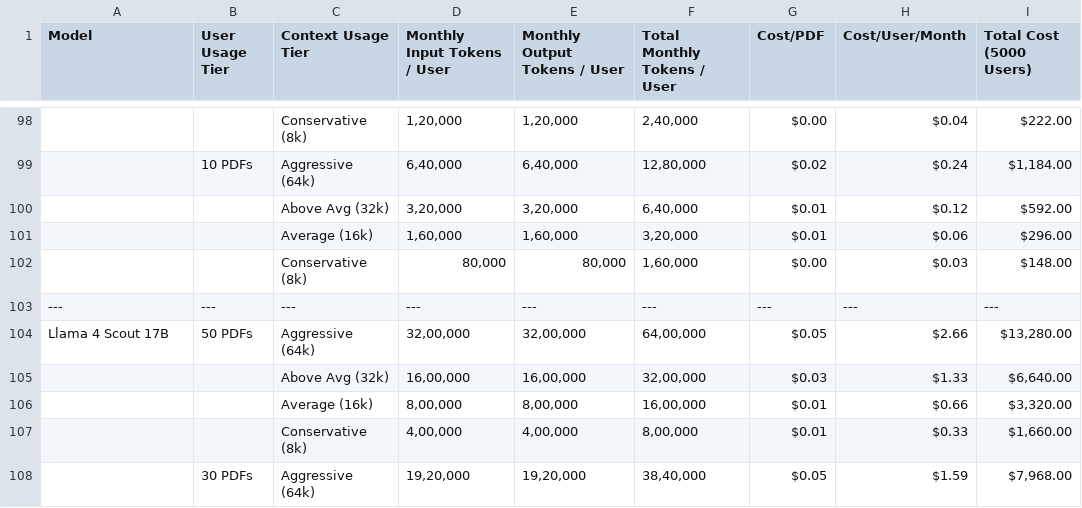
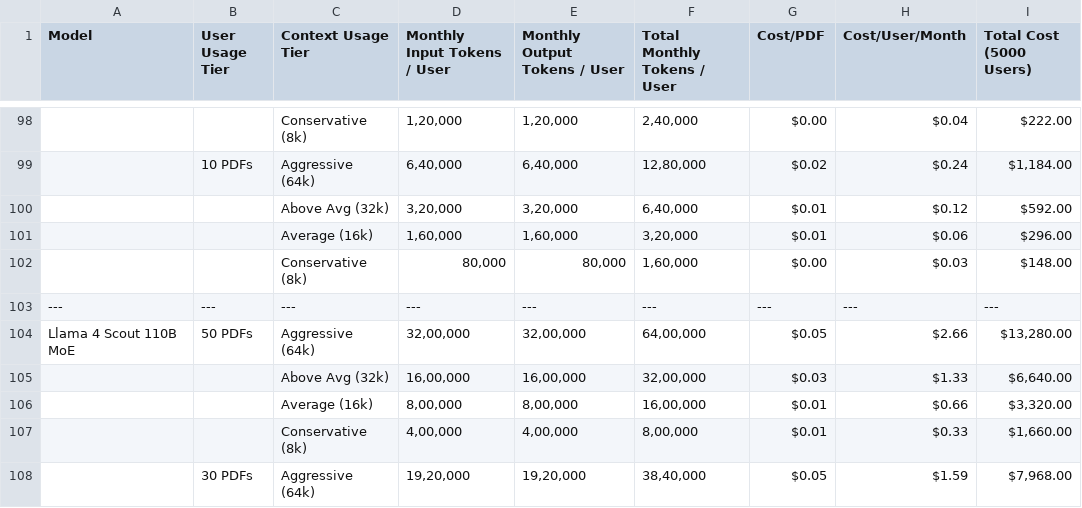
Before and after one commit to YADAV1825/Molsys_canvas_cost, a CSV file: a.csv, drawn as a sheet; only a part is shown, gaps mark what is left out; the diff names each change by its address in the sheet, - before the commit and + after, or states it on an @@ line.

```diff
--- a/a.csv
+++ b/a.csv
-A104 (Model): Llama 4 Scout 17B
+A104 (Model): Llama 4 Scout 110B MoE
```
Also changed, not shown: 6 other files.
